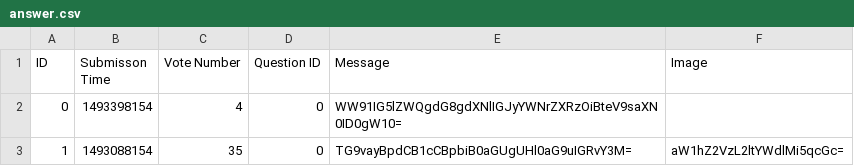
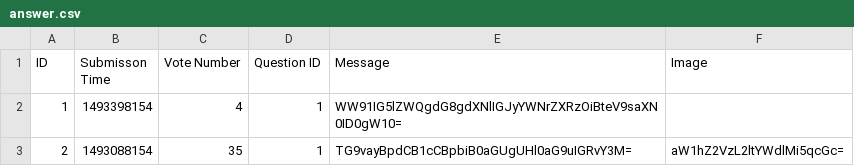
Before and after one commit to AndrasKovacs84/mittuDOMAIN-AskMate_project, a CSV file: data/answer.csv, drawn as a sheet.

Commit message:
main: list question csv route extended, and question func filled

```diff
--- a/data/answer.csv
+++ b/data/answer.csv
@@ -1,3 +1,3 @@
 ID;Submisson Time;Vote Number;Question ID;Message;Image
-0;1493398154;4;0;WW91IG5lZWQgdG8gdXNlIGJyYWNrZXRzOiBteV9saXN0ID0gW10=;
-1;1493088154;35;0;TG9vayBpdCB1cCBpbiB0aGUgUHl0aG9uIGRvY3M=;aW1hZ2VzL2ltYWdlMi5qcGc=
+1;1493398154;4;1;WW91IG5lZWQgdG8gdXNlIGJyYWNrZXRzOiBteV9saXN0ID0gW10=;
+2;1493088154;35;1;TG9vayBpdCB1cCBpbiB0aGUgUHl0aG9uIGRvY3M=;aW1hZ2VzL2ltYWdlMi5qcGc=
```
Also changed, not shown: data/question.csv, 1 other file.
